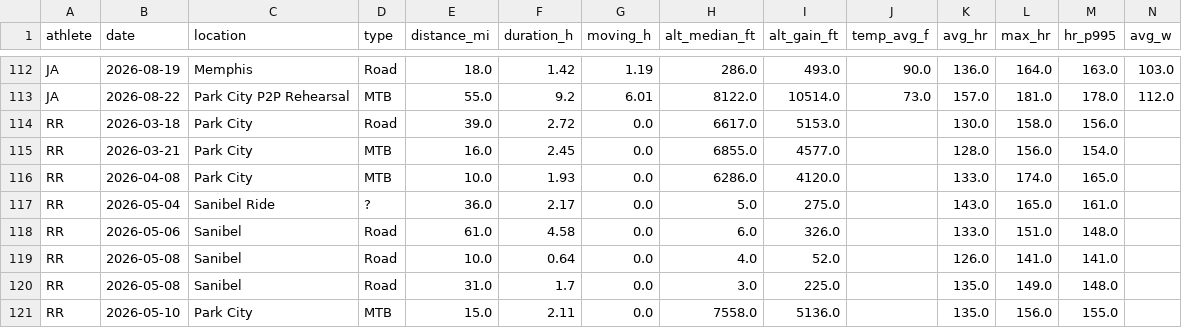
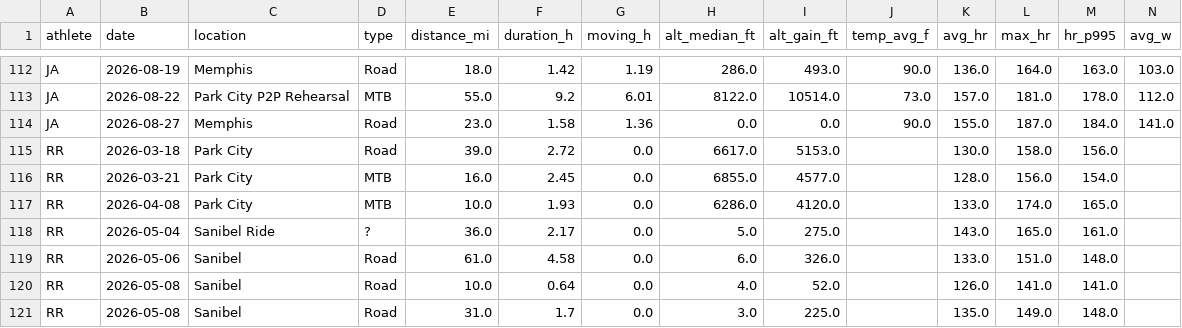
Before and after one commit to teamairhart/garmin-data-agent, a CSV file: data/trend_corpus.csv, drawn as a sheet; only a part is shown, gaps mark what is left out; the shorter side is filled out with more unchanged rows; rows hold the shown columns only; the diff names each change by its address in the sheet, - before the commit and + after, or states it on an @@ line.

```diff
--- a/data/trend_corpus.csv
+++ b/data/trend_corpus.csv
+row 114: JA | 2026-08-27 | Memphis | Road | 23.0 | 1.58 | 1.36 | 0.0 | 0.0 | 90.0 | 155.0 | 187.0 | 184.0 | 141.0
```
Also changed, not shown: data/ride_metrics.csv, 2 other files.
